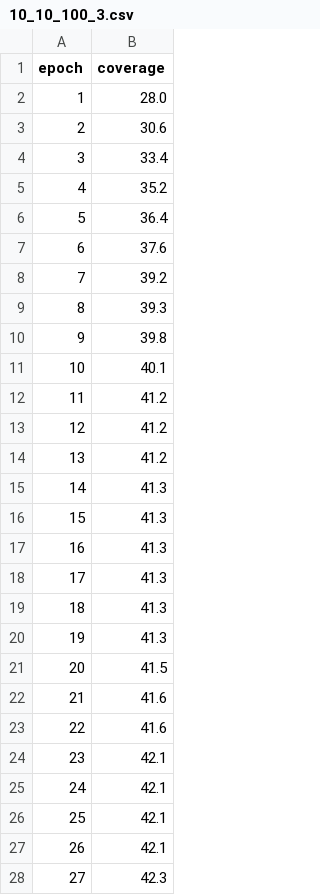
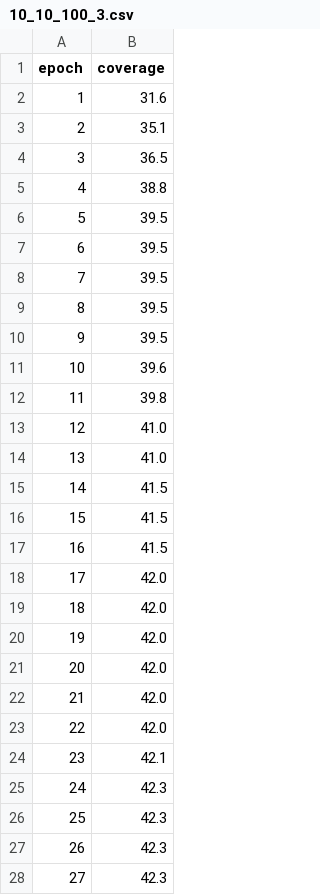
Before and after one commit to iStrannik/FuzzGoTemplate, a CSV file: for_text/10_10_100_3.csv, drawn as a sheet; only a part is shown; the diff covers the shown part only.

```diff
--- a/for_text/10_10_100_3.csv
+++ b/for_text/10_10_100_3.csv
@@ -1,28 +1,28 @@
 epoch	coverage
-1	28.0
-2	30.6
-3	33.4
-4	35.2
-5	36.4
-6	37.6
-7	39.2
-8	39.3
-9	39.8
-10	40.1
-11	41.2
-12	41.2
-13	41.2
-14	41.3
-15	41.3
-16	41.3
-17	41.3
-18	41.3
-19	41.3
-20	41.5
-21	41.6
-22	41.6
+1	31.6
+2	35.1
+3	36.5
+4	38.8
+5	39.5
+6	39.5
+7	39.5
+8	39.5
+9	39.5
+10	39.6
+11	39.8
+12	41.0
+13	41.0
+14	41.5
+15	41.5
+16	41.5
+17	42.0
+18	42.0
+19	42.0
+20	42.0
+21	42.0
+22	42.0
 23	42.1
-24	42.1
-25	42.1
-26	42.1
+24	42.3
+25	42.3
+26	42.3
 27	42.3
```
Also changed, not shown: 72 edited cells elsewhere in this file, 34 other files.
